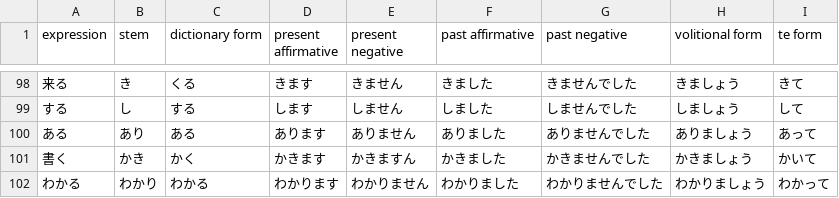
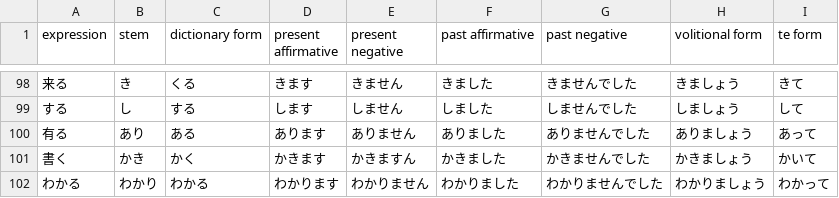
Before and after one commit to justin/anki-templates, a CSV file: src/data/Verb Conjugations.csv, drawn as a sheet; only a part is shown, gaps mark what is left out.

```diff
--- a/src/data/Verb Conjugations.csv
+++ b/src/data/Verb Conjugations.csv
@@ -99,3 +99,3 @@ expression,stem,dictionary form,present affirmative,present negative,past affirm
 する,し,する,します,しません,しました,しませんでした,しましょう,して
-ある,あり,ある,あります,ありません,ありました,ありませんでした,ありましょう,あって
+有る,あり,ある,あります,ありません,ありました,ありませんでした,ありましょう,あって
 書く,かき,かく,かきます,かきますん,かきました,かきませんでした,かきましょう,かいて
```
Also changed, not shown: src/data/Japanese - Kanji.csv, src/data/Vocabulary.csv, 1 other file.
